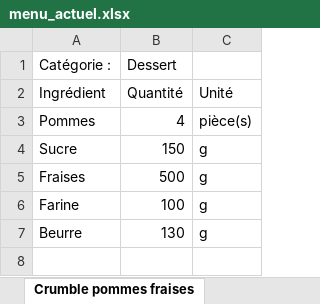
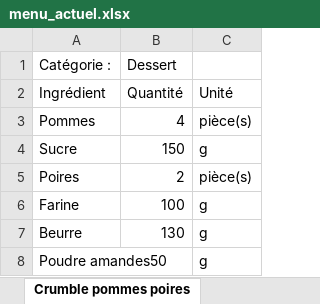
Before and after one commit to LinoVation1312/valise-aux-epices, an Excel workbook: menu_actuel.xlsx, sheet Crumble pommes poires, drawn as a sheet; values as stored, in another font and other column widths than the file's, no borders; removed rows and columns are numbered as before the commit, all else as after; the diff names each change by its address in the sheet, - before the commit and + after, or states it on an @@ line.

```diff
--- a/menu_actuel.xlsx (sheet Crumble pommes poires)
+++ b/menu_actuel.xlsx (sheet Crumble pommes poires)
-sheet tab: Crumble pommes fraises
+sheet tab: Crumble pommes poires
-row 5: Fraises | 500 | g
+row 5: Poires | 2 | pièce(s)
+row 8: Poudre amandes50 |  | g
```
Also changed, not shown: sheet Pad Thaî au poulet, sheet Tarte poireaux saumon, sheet Mignon de porc moutarde miel, sheet Rougail saucisses, sheet Quinotto aux Crevettes, other sheet tabs.
